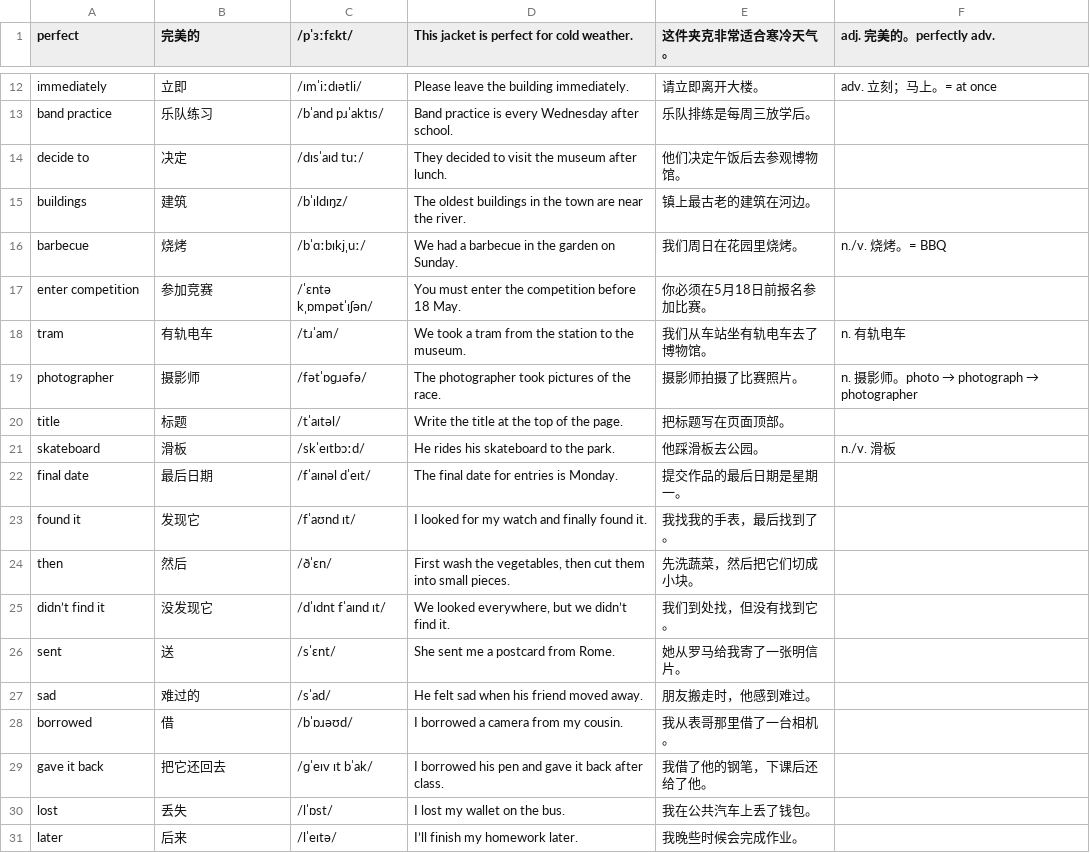
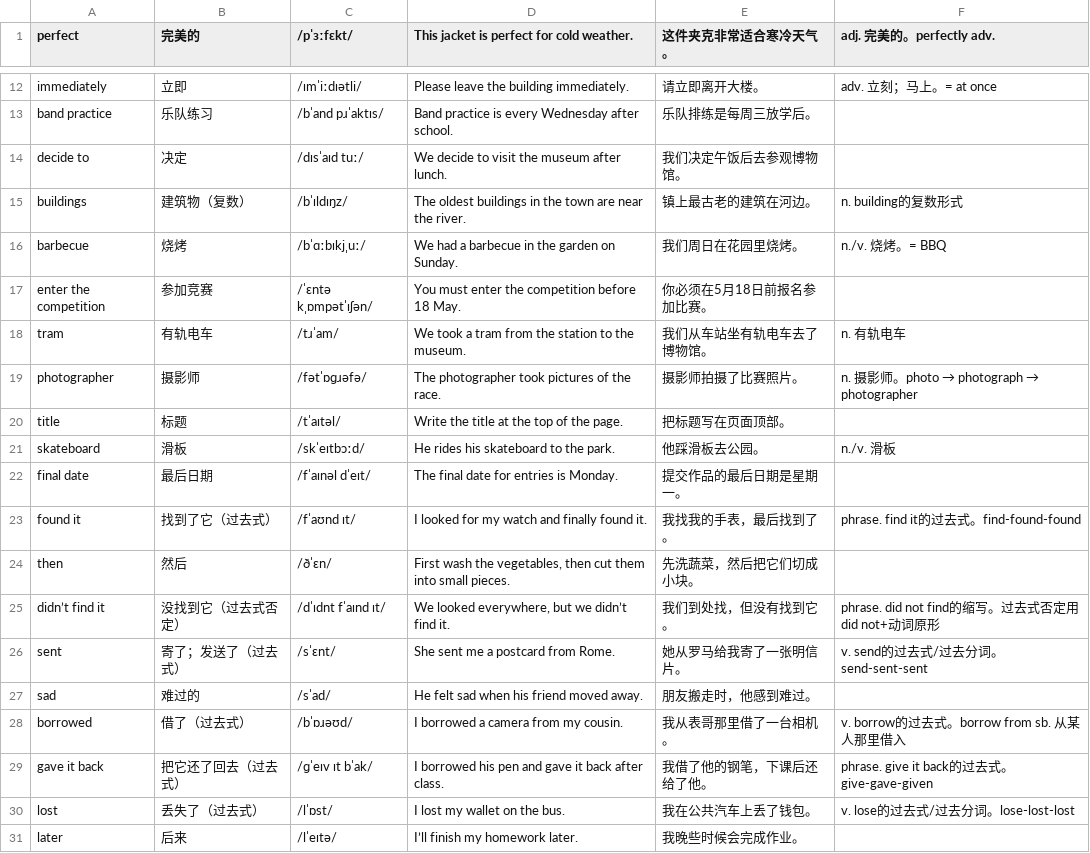
Before and after one commit to duguguiyu/remember-the-small-words, a CSV file: datasets/ket3_0522.csv, drawn as a sheet; only a part is shown, gaps mark what is left out.

```diff
--- a/datasets/ket3_0522.csv
+++ b/datasets/ket3_0522.csv
@@ -13,6 +13,6 @@ immediately,立即,/ɪmˈiːdɪətli/,Please leave the building immediately.,请
 band practice,乐队练习,/bˈand pɹˈaktɪs/,Band practice is every Wednesday after school.,乐队排练是每周三放学后。,
-decide to,决定,/dɪsˈaɪd tuː/,They decided to visit the museum after lunch.,他们决定午饭后去参观博物馆。,
-buildings,建筑,/bˈɪldɪŋz/,The oldest buildings in the town are near the river.,镇上最古老的建筑在河边。,
+decide to,决定,/dɪsˈaɪd tuː/,We decide to visit the museum after lunch.,我们决定午饭后去参观博物馆。,
+buildings,建筑物（复数）,/bˈɪldɪŋz/,The oldest buildings in the town are near the river.,镇上最古老的建筑在河边。,n. building的复数形式
 barbecue,烧烤,/bˈɑːbɪkjˌuː/,We had a barbecue in the garden on Sunday.,我们周日在花园里烧烤。,n./v. 烧烤。= BBQ
-enter competition,参加竞赛,/ˈɛntə kˌɒmpətˈɪʃən/,You must enter the competition before 18 May.,你必须在5月18日前报名参加比赛。,
+enter the competition,参加竞赛,/ˈɛntə kˌɒmpətˈɪʃən/,You must enter the competition before 18 May.,你必须在5月18日前报名参加比赛。,
 tram,有轨电车,/tɹˈam/,We took a tram from the station to the museum.,我们从车站坐有轨电车去了博物馆。,n. 有轨电车
@@ -22,10 +22,10 @@ skateboard,滑板,/skˈeɪtbɔːd/,He rides his skateboard to the park.,他踩
 final date,最后日期,/fˈaɪnəl dˈeɪt/,The final date for entries is Monday.,提交作品的最后日期是星期一。,
-found it,发现它,/fˈaʊnd ɪt/,I looked for my watch and finally found it.,我找我的手表，最后找到了。,
+found it,找到了它（过去式）,/fˈaʊnd ɪt/,I looked for my watch and finally found it.,我找我的手表，最后找到了。,phrase. find it的过去式。find-found-found
 then,然后,/ðˈɛn/,"First wash the vegetables, then cut them into small pieces.",先洗蔬菜，然后把它们切成小块。,
-didn’t find it,没发现它,/dˈɪdnt fˈaɪnd ɪt/,"We looked everywhere, but we didn’t find it.",我们到处找，但没有找到它。,
-sent,送,/sˈɛnt/,She sent me a postcard from Rome.,她从罗马给我寄了一张明信片。,
+didn’t find it,没找到它（过去式否定）,/dˈɪdnt fˈaɪnd ɪt/,"We looked everywhere, but we didn’t find it.",我们到处找，但没有找到它。,phrase. did not find的缩写。过去式否定用did not+动词原形
+sent,寄了；发送了（过去式）,/sˈɛnt/,She sent me a postcard from Rome.,她从罗马给我寄了一张明信片。,v. send的过去式/过去分词。send-sent-sent
 sad,难过的,/sˈad/,He felt sad when his friend moved away.,朋友搬走时，他感到难过。,
-borrowed,借,/bˈɒɹəʊd/,I borrowed a camera from my cousin.,我从表哥那里借了一台相机。,
-gave it back,把它还回去,/ɡˈeɪv ɪt bˈak/,I borrowed his pen and gave it back after class.,我借了他的钢笔，下课后还给了他。,
-lost,丢失,/lˈɒst/,I lost my wallet on the bus.,我在公共汽车上丢了钱包。,
+borrowed,借了（过去式）,/bˈɒɹəʊd/,I borrowed a camera from my cousin.,我从表哥那里借了一台相机。,v. borrow的过去式。borrow from sb. 从某人那里借入
+gave it back,把它还了回去（过去式）,/ɡˈeɪv ɪt bˈak/,I borrowed his pen and gave it back after class.,我借了他的钢笔，下课后还给了他。,phrase. give it back的过去式。give-gave-given
+lost,丢失了（过去式）,/lˈɒst/,I lost my wallet on the bus.,我在公共汽车上丢了钱包。,v. lose的过去式/过去分词。lose-lost-lost
 later,后来,/lˈeɪtə/,I’ll finish my homework later.,我晚些时候会完成作业。,
```
Also changed, not shown: datasets/ket3_0403.csv, datasets/ket3_0410.csv, 7 other files.
